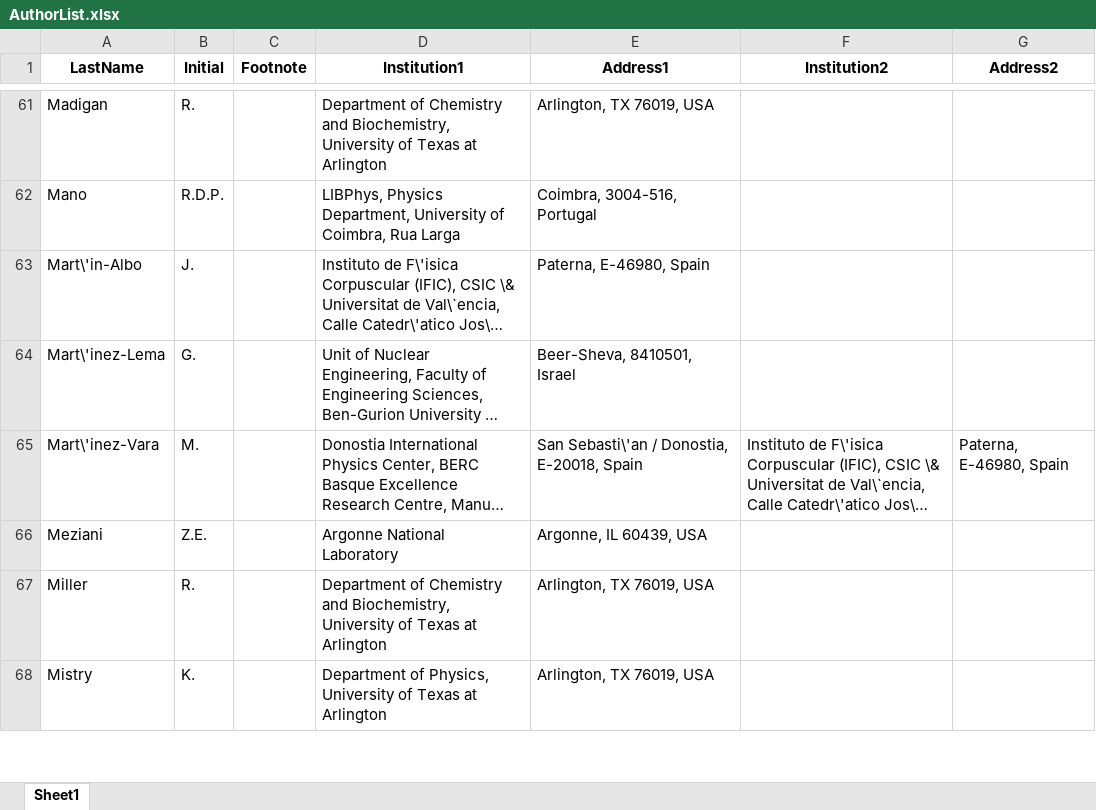
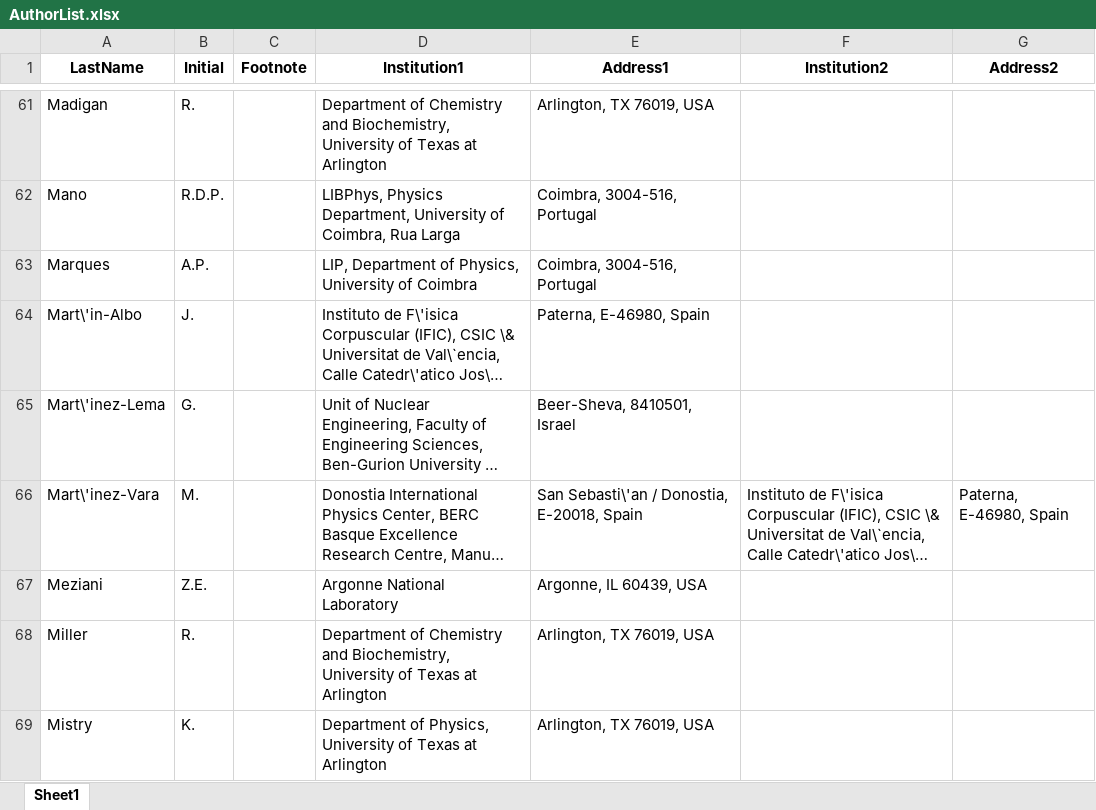
Before and after one commit to next-exp/NEXTAuthorList, an Excel workbook: AuthorList.xlsx, sheet Sheet1, drawn as a sheet; only a part is shown, gaps mark what is left out; long unchanged cells end in …; values as stored, in another font and other column widths than the file's, no borders; the diff names each change by its address in the sheet, - before the commit and + after, or states it on an @@ line.

Commit message:
add a.p. marques

```diff
--- a/AuthorList.xlsx (sheet Sheet1)
+++ b/AuthorList.xlsx (sheet Sheet1)
+row 63: Marques | A.P. |  | LIP, Department of Physics, University of Coimbra | Coimbra, 3004-516, Portugal
```
Also changed, not shown: 7 other files.
